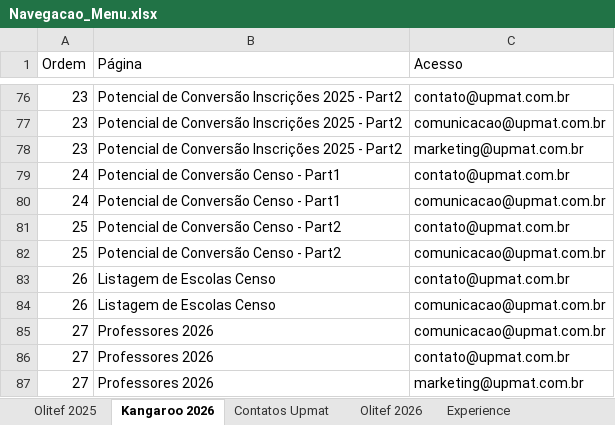
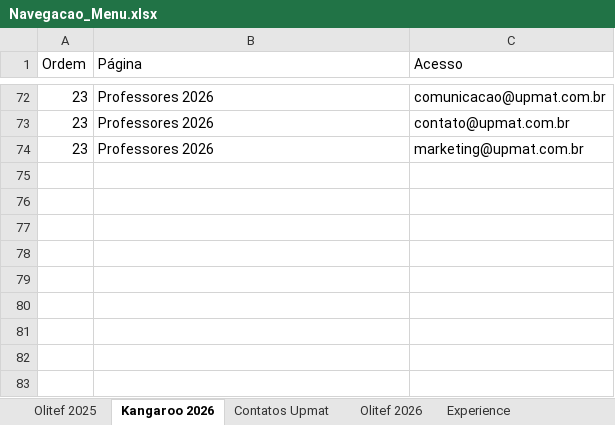
Before and after one commit to dansilverr/Dash-Upmat, an Excel workbook: Bases/Navegacao_Menu.xlsx, sheet Kangaroo 2026, drawn as a sheet; only a part is shown, gaps mark what is left out; values as stored, in another font and other column widths than the file's, no borders; removed rows and columns are numbered as before the commit, all else as after; the diff covers the shown part only; the diff names each change by its address in the sheet, - before the commit and + after, or states it on an @@ line.

```diff
--- a/Bases/Navegacao_Menu.xlsx (sheet Kangaroo 2026)
+++ b/Bases/Navegacao_Menu.xlsx (sheet Kangaroo 2026)
-B72:B74 (Página): Potencial de Conversão Inscrições 2025 - Part2
+B72:B74 (Página): Professores 2026
-C72 (Acesso): contato@upmat.com.br
+C72 (Acesso): comunicacao@upmat.com.br
-C73 (Acesso): comunicacao@upmat.com.br
+C73 (Acesso): contato@upmat.com.br
-row 79: 24 | Potencial de Conversão Censo - Part1 | contato@upmat.com.br
-row 80: 24 | Potencial de Conversão Censo - Part1 | comunicacao@upmat.com.br
-row 81: 25 | Potencial de Conversão Censo - Part2 | contato@upmat.com.br
-row 82: 25 | Potencial de Conversão Censo - Part2 | comunicacao@upmat.com.br
-row 83: 26 | Listagem de Escolas Censo | contato@upmat.com.br
-row 84: 26 | Listagem de Escolas Censo | comunicacao@upmat.com.br
-row 85: 27 | Professores 2026 | comunicacao@upmat.com.br
-row 86: 27 | Professores 2026 | contato@upmat.com.br
-row 87: 27 | Professores 2026 | marketing@upmat.com.br
```
Also changed, not shown: 1 added row, 5 removed rows and 29 edited cells elsewhere in this sheet, sheet Bebras 2026, 7 other files.
